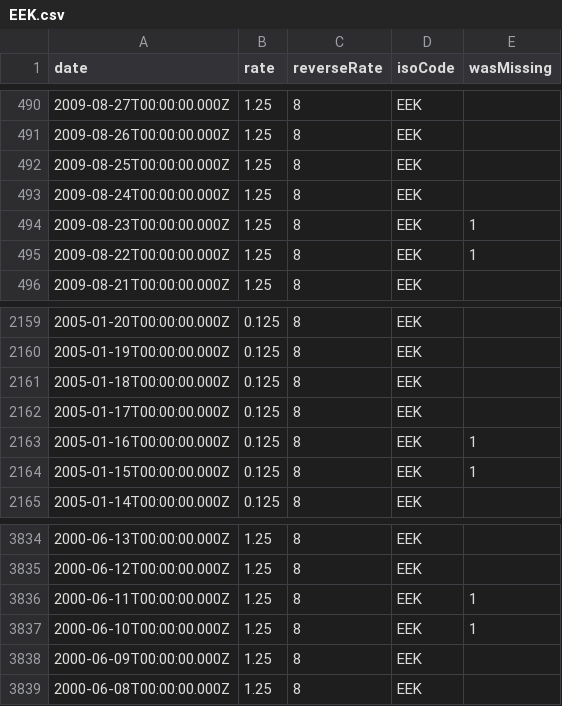
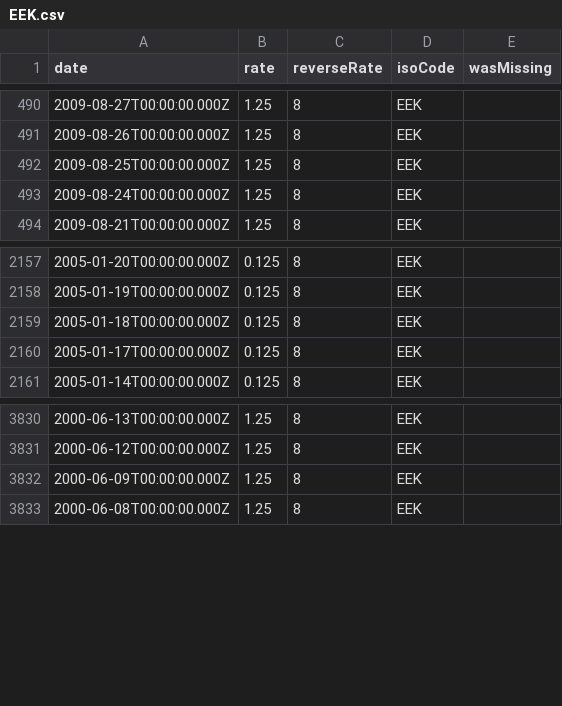
Before and after one commit to GeorgeSG/bnb-currency-exchange-rates, a CSV file: data/EEK.csv, drawn as a sheet; only a part is shown, gaps mark what is left out.

Commit message:
Update exchange rates

```diff
--- a/data/EEK.csv
+++ b/data/EEK.csv
@@ -493,4 +493,2 @@
 "2009-08-24T00:00:00.000Z","1.25","8","EEK",
-"2009-08-23T00:00:00.000Z","1.25","8","EEK",1
-"2009-08-22T00:00:00.000Z","1.25","8","EEK",1
 "2009-08-21T00:00:00.000Z","1.25","8","EEK",
@@ -2162,4 +2160,2 @@
 "2005-01-17T00:00:00.000Z","0.125","8","EEK",
-"2005-01-16T00:00:00.000Z","0.125","8","EEK",1
-"2005-01-15T00:00:00.000Z","0.125","8","EEK",1
 "2005-01-14T00:00:00.000Z","0.125","8","EEK",
@@ -3835,4 +3831,2 @@
 "2000-06-12T00:00:00.000Z","1.25","8","EEK",
-"2000-06-11T00:00:00.000Z","1.25","8","EEK",1
-"2000-06-10T00:00:00.000Z","1.25","8","EEK",1
 "2000-06-09T00:00:00.000Z","1.25","8","EEK",
```
Also changed, not shown: data/CHF.csv, data/CYP.csv, 40 other files.
